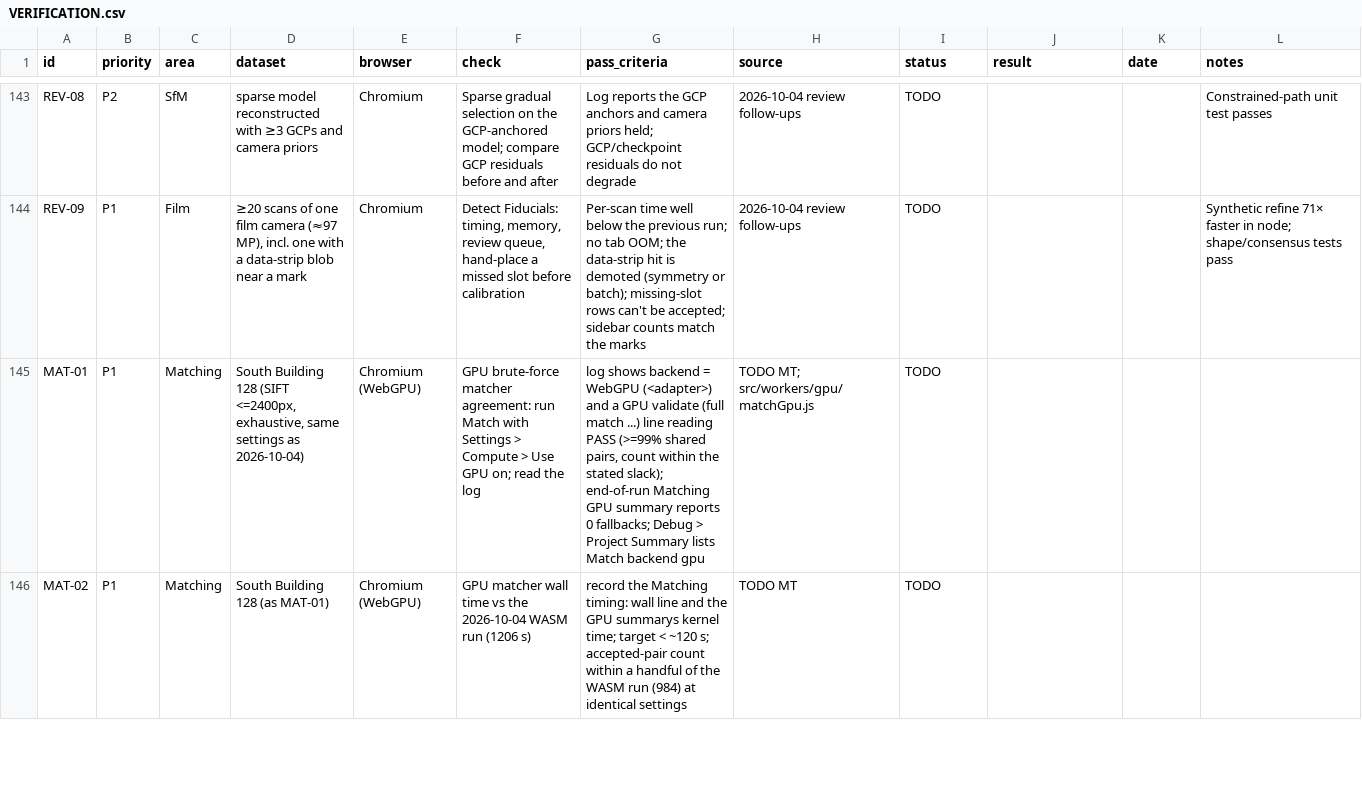
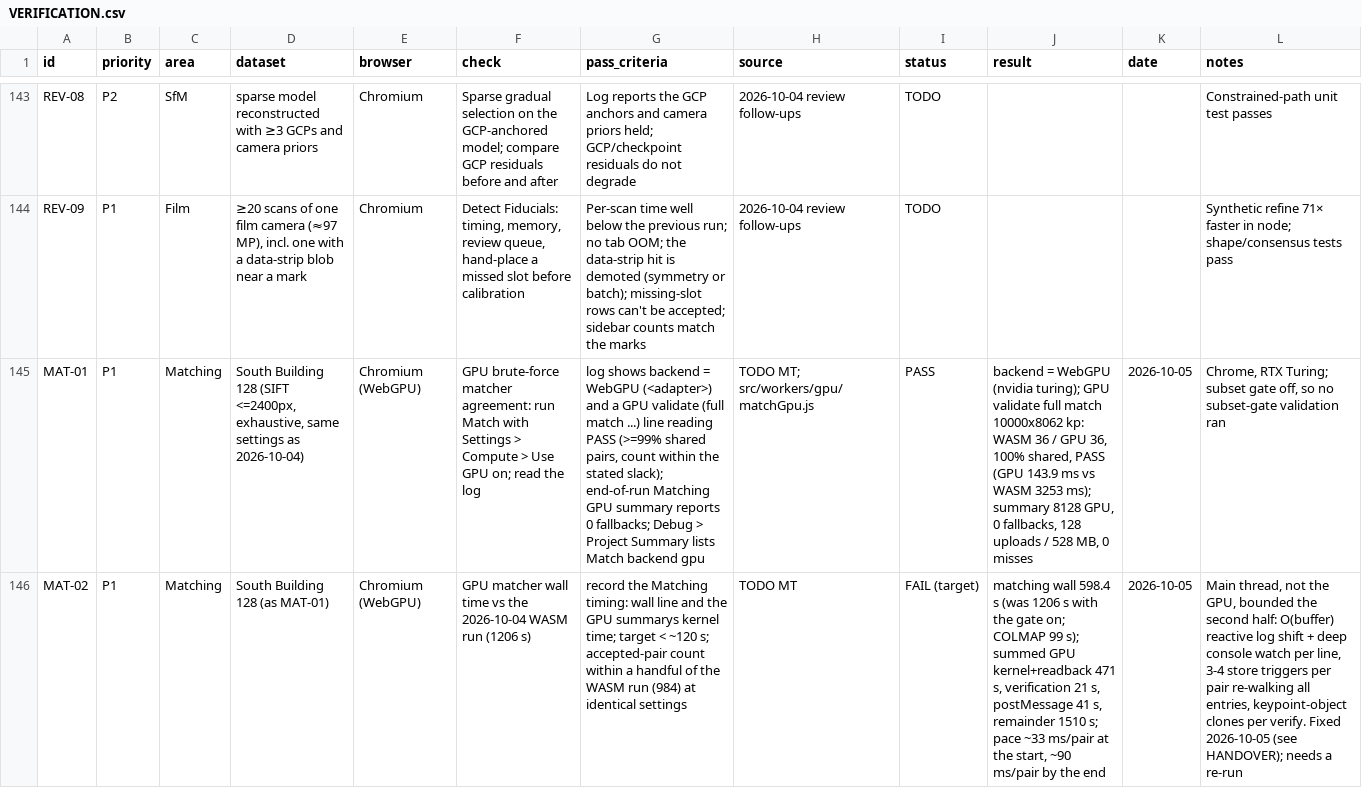
Before and after one commit to fdahle/websfm, a CSV file: VERIFICATION.csv, drawn as a sheet; only a part is shown, gaps mark what is left out; the diff covers the shown part only; the diff names each change by its address in the sheet, - before the commit and + after, or states it on an @@ line.

```diff
--- a/VERIFICATION.csv
+++ b/VERIFICATION.csv
-I145 (status): TODO
+I145 (status): PASS
-J145 (result): (empty)
+J145 (result): backend = WebGPU (nvidia turing); GPU validate full match 10000x8062 kp: WASM 36 / GPU 36, 100% shared, PASS (GPU 143.9 ms vs WASM 3253 ms); summary 8128 GPU, 0 fallbacks, 128 uploads / 528 MB, 0 misses
-K145:K146 (date): (empty)
+K145:K146 (date): 2026-10-05
-L145 (notes): (empty)
+L145 (notes): Chrome, RTX Turing; subset gate off, so no subset-gate validation ran
-I146 (status): TODO
+I146 (status): FAIL (target)
-J146 (result): (empty)
+J146 (result): matching wall 598.4 s (was 1206 s with the gate on; COLMAP 99 s); summed GPU kernel+readback 471 s, verification 21 s, postMessage 41 s, remainder 1510 s; pace ~33 ms/pair at the start, ~90 ms/pair by the end
-L146 (notes): (empty)
+L146 (notes): Main thread, not the GPU, bounded the second half: O(buffer) reactive log shift + deep console watch per line, 3-4 store triggers per pair re-walking all entries, keypoint-object clones per verify. Fixed 2026-10-05 (see HANDOVER); needs a re-run
```
Also changed, not shown: 1 added row and 4 edited cells elsewhere in this file, 11 other files.
